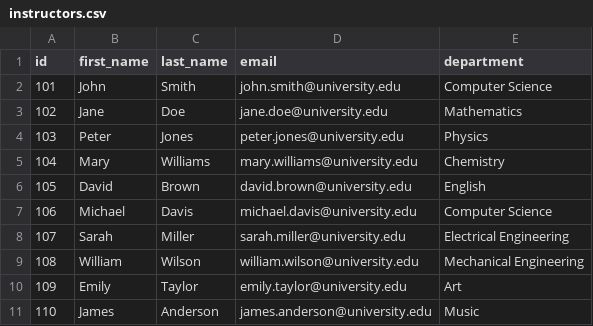
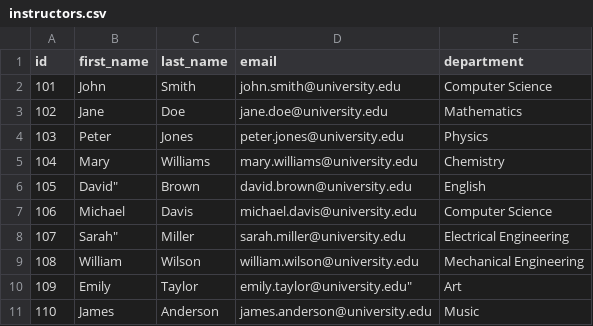
Before and after one commit to saimerit/Campus-Course-Records-Manager, a CSV file: import-data/instructors.csv, drawn as a sheet; the diff names each change by its address in the sheet, - before the commit and + after, or states it on an @@ line.

```diff
--- a/import-data/instructors.csv
+++ b/import-data/instructors.csv
-B6 (first_name): David
+B6 (first_name): David"
-B8 (first_name): Sarah
+B8 (first_name): Sarah"
-D10 (email): emily.taylor@university.edu
+D10 (email): emily.taylor@university.edu"
```
Also changed, not shown: import-data/courses.csv, import-data/enrollments.csv, 8 other files.
